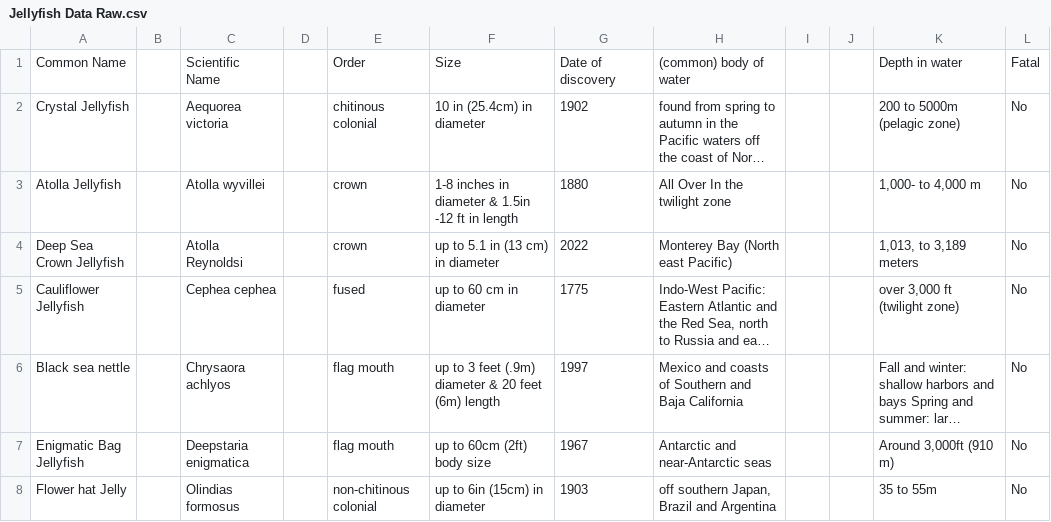
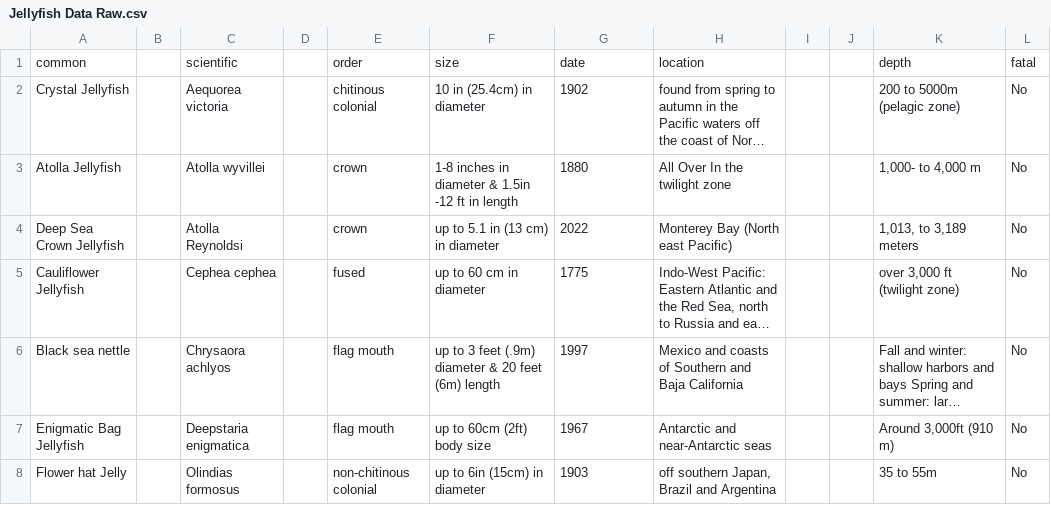
Before and after one commit to GarGarms/jellyfish, a CSV file: Jellyfish Data Raw.csv, drawn as a sheet; only a part is shown; long unchanged cells end in …; removed rows and columns are numbered as before the commit, all else as after; the diff names each change by its address in the sheet, - before the commit and + after, or states it on an @@ line.

Commit message:
Add files via upload

```diff
--- a/Jellyfish Data Raw.csv
+++ b/Jellyfish Data Raw.csv
-row 1: Common Name |  | Scientific Name |  | Order | Size | Date of discovery | (common) body of water |  |  | Depth in water | Fatal
+row 1: common |  | scientific |  | order | size | date | location |  |  | depth | fatal
```
